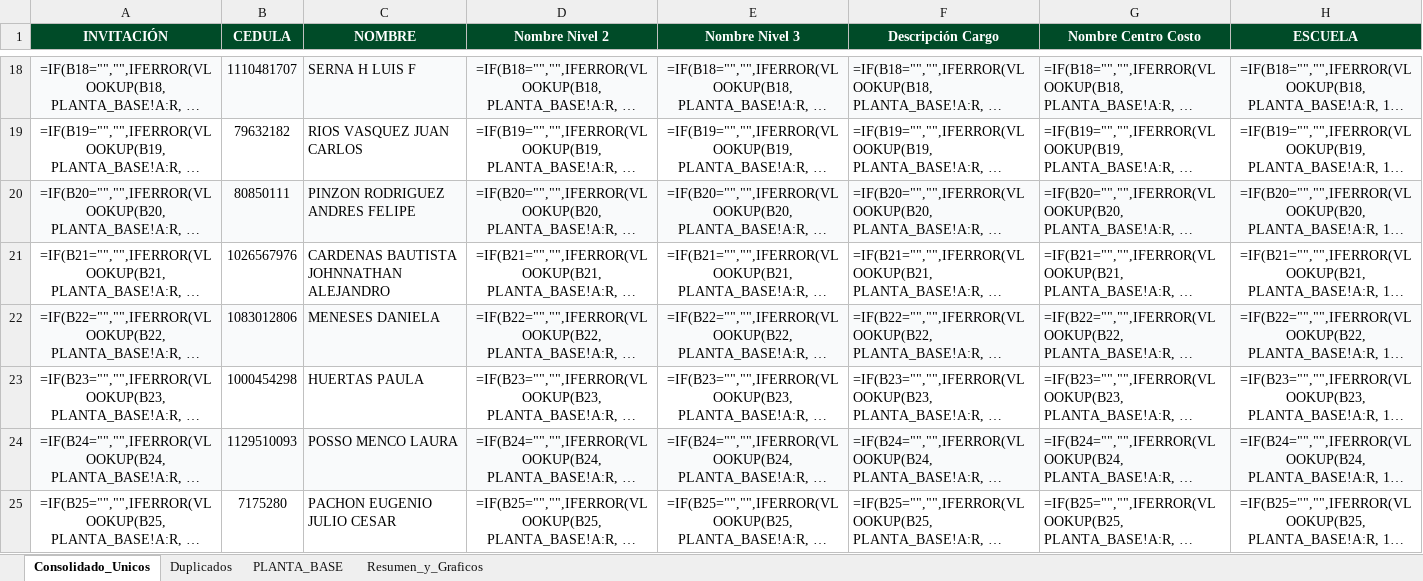
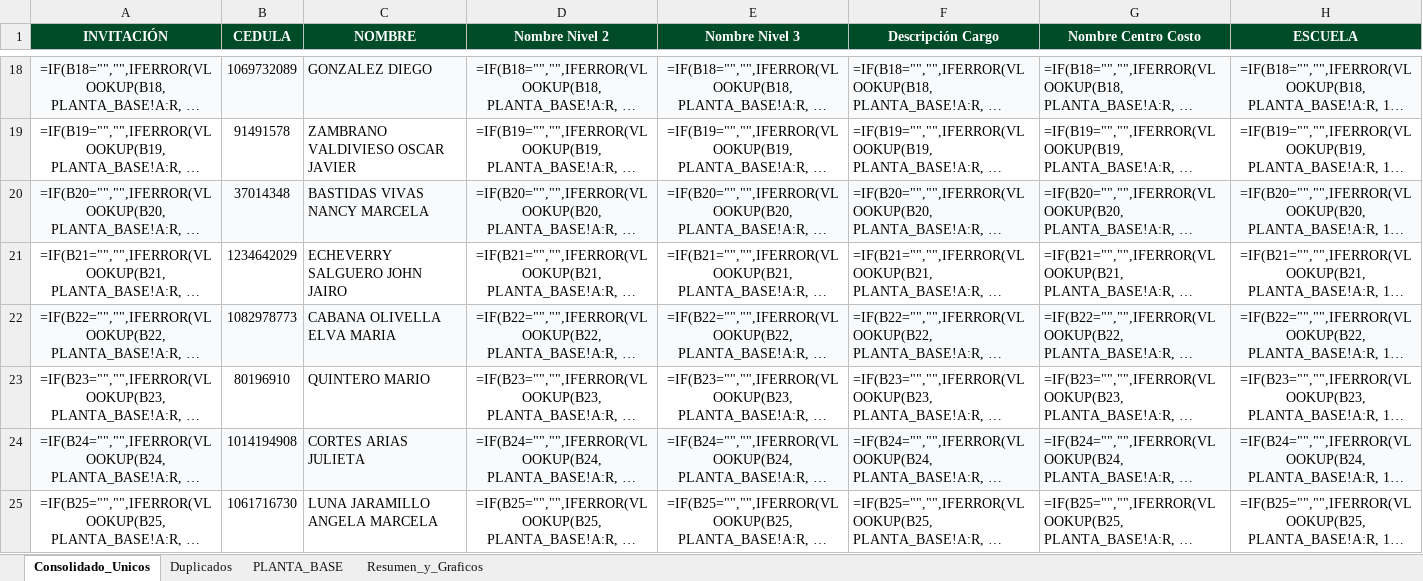
Before and after one commit to efi-cun/Cunectate_al_parche, an Excel workbook: Consolidado_Bienvenida_Facilitadores_Nuevo.xlsx, sheet Consolidado_Unicos, drawn as a sheet; only a part is shown, gaps mark what is left out; long unchanged cells end in …; values as stored, in another font and other column widths than the file's, no borders; formulas without a stored value are shown as written; the diff covers the shown part only; the diff names each change by its address in the sheet, - before the commit and + after, or states it on an @@ line.

```diff
--- a/Consolidado_Bienvenida_Facilitadores_Nuevo.xlsx (sheet Consolidado_Unicos)
+++ b/Consolidado_Bienvenida_Facilitadores_Nuevo.xlsx (sheet Consolidado_Unicos)
-B18 (CEDULA): 1110481707
+B18 (CEDULA): 1069732089
-C18 (NOMBRE): SERNA H LUIS F
+C18 (NOMBRE): GONZALEZ DIEGO
-B19 (CEDULA): 79632182
+B19 (CEDULA): 91491578
-C19 (NOMBRE): RIOS VASQUEZ JUAN CARLOS
+C19 (NOMBRE): ZAMBRANO VALDIVIESO OSCAR JAVIER
-B20 (CEDULA): 80850111
+B20 (CEDULA): 37014348
-C20 (NOMBRE): PINZON RODRIGUEZ ANDRES FELIPE
+C20 (NOMBRE): BASTIDAS VIVAS NANCY MARCELA
-B21 (CEDULA): 1026567976
+B21 (CEDULA): 1234642029
-C21 (NOMBRE): CARDENAS BAUTISTA JOHNNATHAN ALEJANDRO
+C21 (NOMBRE): ECHEVERRY SALGUERO JOHN JAIRO
-B22 (CEDULA): 1083012806
+B22 (CEDULA): 1082978773
-C22 (NOMBRE): MENESES DANIELA
+C22 (NOMBRE): CABANA OLIVELLA ELVA MARIA
-B23 (CEDULA): 1000454298
+B23 (CEDULA): 80196910
-C23 (NOMBRE): HUERTAS PAULA
+C23 (NOMBRE): QUINTERO MARIO
-B24 (CEDULA): 1129510093
+B24 (CEDULA): 1014194908
-C24 (NOMBRE): POSSO MENCO LAURA
+C24 (NOMBRE): CORTES ARIAS JULIETA
-B25 (CEDULA): 7175280
+B25 (CEDULA): 1061716730
-C25 (NOMBRE): PACHON EUGENIO JULIO CESAR
+C25 (NOMBRE): LUNA JARAMILLO ANGELA MARCELA
```
Also changed, not shown: 1590 edited cells elsewhere in this sheet, sheet Duplicados, sheet Resumen_y_Graficos, 4 other files.
